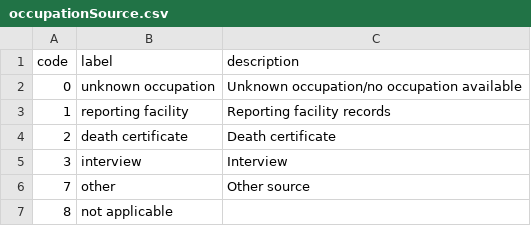
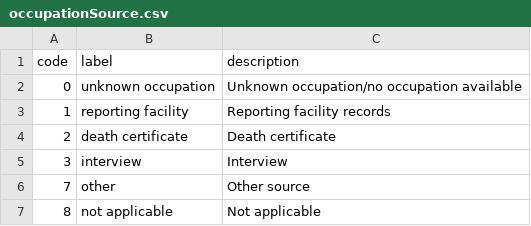
Before and after one commit to WerthPADOH/naaccr, a CSV file: data-raw/code-labels/occupationSource.csv, drawn as a sheet.

Commit message:
Fixed typos and formatting errors in some code-label files

```diff
--- a/data-raw/code-labels/occupationSource.csv
+++ b/data-raw/code-labels/occupationSource.csv
@@ -6,2 +6,2 @@
 "7","other","Other source"
-"8","not applicable"
+"8","not applicable","Not applicable"
```
Also changed, not shown: data-raw/code-labels/followUpSourceCentral.csv, data-raw/code-labels/recordType.csv.
